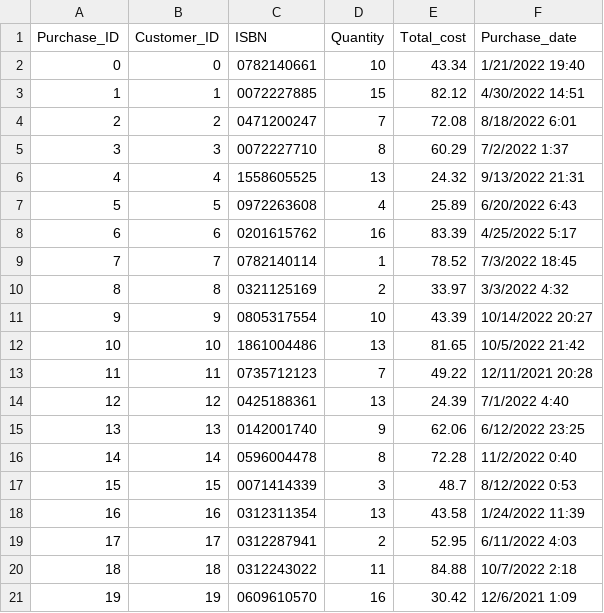
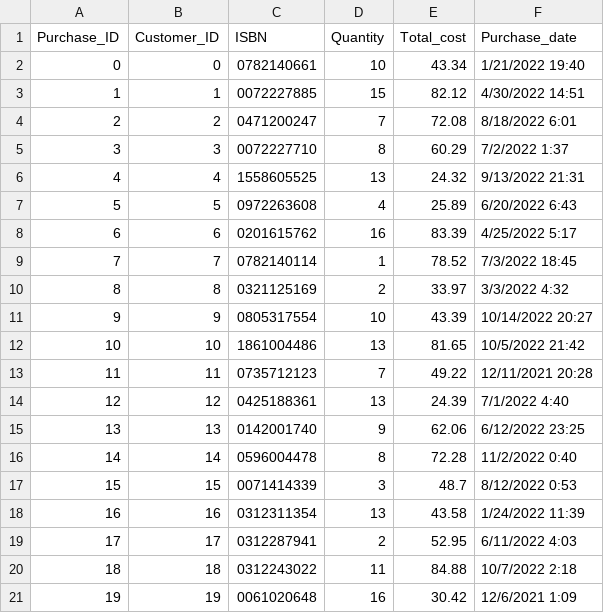
Before and after one commit to cse3241-group11/bits_and_books_database, a CSV file: source_csv_files/PURCHASES.csv, drawn as a sheet.

```diff
--- a/source_csv_files/PURCHASES.csv
+++ b/source_csv_files/PURCHASES.csv
@@ -20,2 +20,2 @@ Purchase_ID,Customer_ID,ISBN,Quantity,Total_cost,Purchase_date
 18,18,0312243022,11,84.88,10/7/2022 2:18
-19,19,0609610570,16,30.42,12/6/2021 1:09
+19,19,0061020648,16,30.42,12/6/2021 1:09
```
Also changed, not shown: 2 other files.
